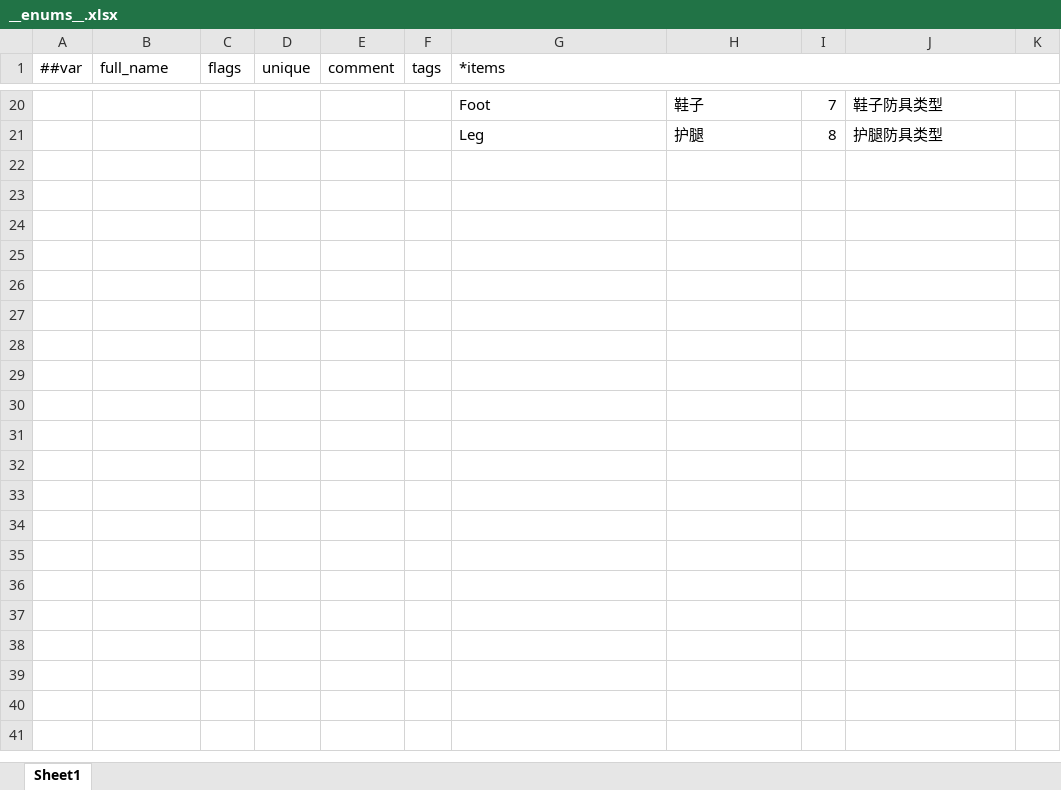
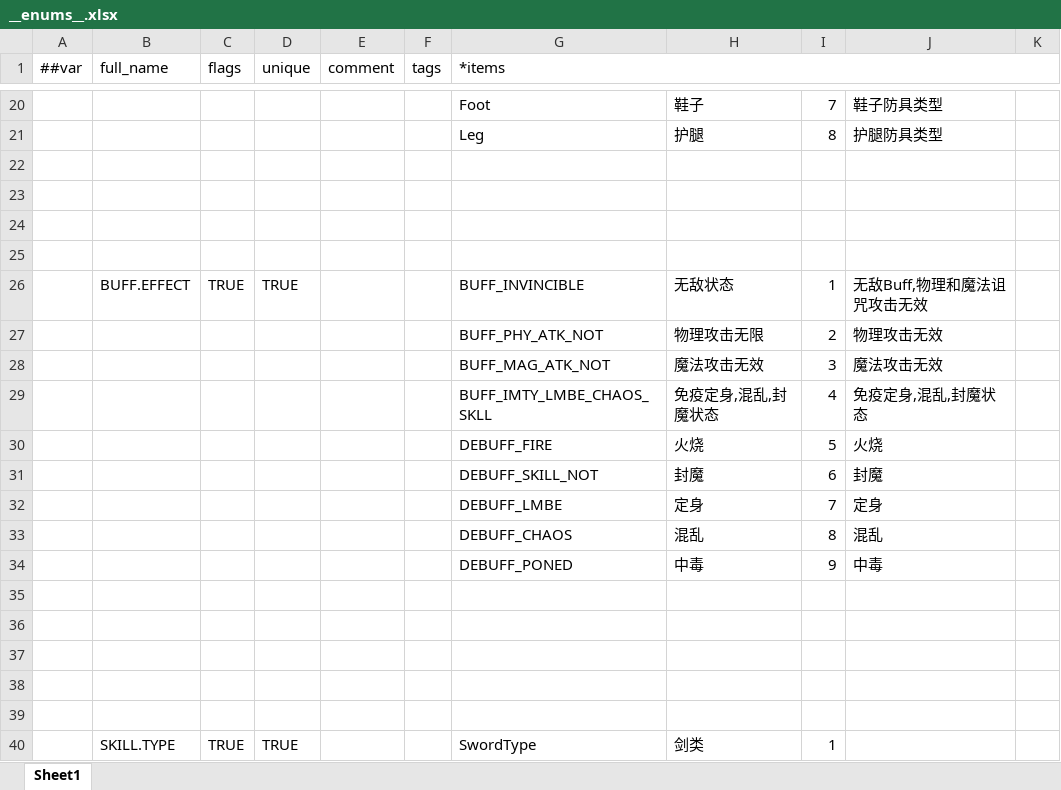
Before and after one commit to QQ1273459693/EmpireOnlineclient, an Excel workbook: Luban/Config/Datas/__enums__.xlsx, sheet Sheet1, drawn as a sheet; only a part is shown, gaps mark what is left out; values as stored, in another font and other column widths than the file's, no cell formats; the diff covers the shown part only; the diff names each change by its address in the sheet, - before the commit and + after, or states it on an @@ line.

```diff
--- a/Luban/Config/Datas/__enums__.xlsx (sheet Sheet1)
+++ b/Luban/Config/Datas/__enums__.xlsx (sheet Sheet1)
+row 22: (empty)
+row 23: (empty)
+row 24: (empty)
+row 25: (empty)
+row 26:  | BUFF.EFFECT | TRUE | TRUE |  |  | BUFF_INVINCIBLE | 无敌状态 | 1 | 无敌Buff,物理和魔法诅咒攻击无效
+row 27:  |  |  |  |  |  | BUFF_PHY_ATK_NOT | 物理攻击无限 | 2 | 物理攻击无效
+row 28:  |  |  |  |  |  | BUFF_MAG_ATK_NOT | 魔法攻击无效 | 3 | 魔法攻击无效
+row 29:  |  |  |  |  |  | BUFF_IMTY_LMBE_CHAOS_SKLL | 免疫定身,混乱,封魔状态 | 4 | 免疫定身,混乱,封魔状态
+row 30:  |  |  |  |  |  | DEBUFF_FIRE | 火烧 | 5 | 火烧
+row 31:  |  |  |  |  |  | DEBUFF_SKILL_NOT | 封魔 | 6 | 封魔
+row 32:  |  |  |  |  |  | DEBUFF_LMBE | 定身 | 7 | 定身
+row 33:  |  |  |  |  |  | DEBUFF_CHAOS | 混乱 | 8 | 混乱
+row 34:  |  |  |  |  |  | DEBUFF_PONED | 中毒 | 9 | 中毒
+row 35: (empty)
+row 36: (empty)
+row 37: (empty)
+row 38: (empty)
+row 39: (empty)
+row 40:  | SKILL.TYPE | TRUE | TRUE |  |  | SwordType | 剑类 | 1
```
Also changed, not shown: 11 added rows elsewhere in this sheet, cell formats, Luban/Config/Datas/SwordSkillBase.xlsx.
